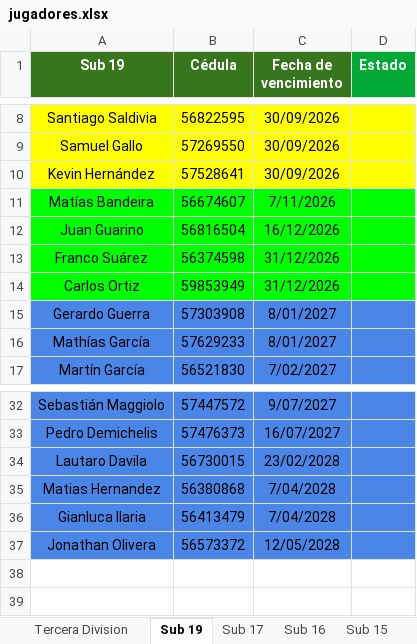
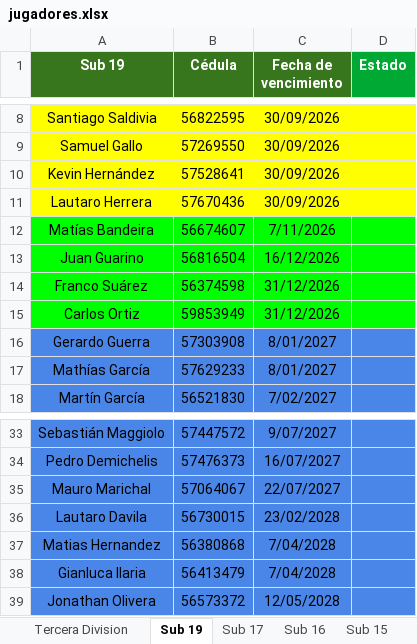
Before and after one commit to racingvideo/control-fichas, an Excel workbook: public/jugadores.xlsx, sheet Sub 19, drawn as a sheet; only a part is shown, gaps mark what is left out; values as stored, in another font and other column widths than the file's, no borders; the diff names each change by its address in the sheet, - before the commit and + after, or states it on an @@ line.

Commit message:
Marichal y Herrera agregados

```diff
--- a/public/jugadores.xlsx (sheet Sub 19)
+++ b/public/jugadores.xlsx (sheet Sub 19)
+row 11: Lautaro Herrera | 57670436 | 30/09/2026
+row 35: Mauro Marichal | 57064067 | 22/07/2027
```
